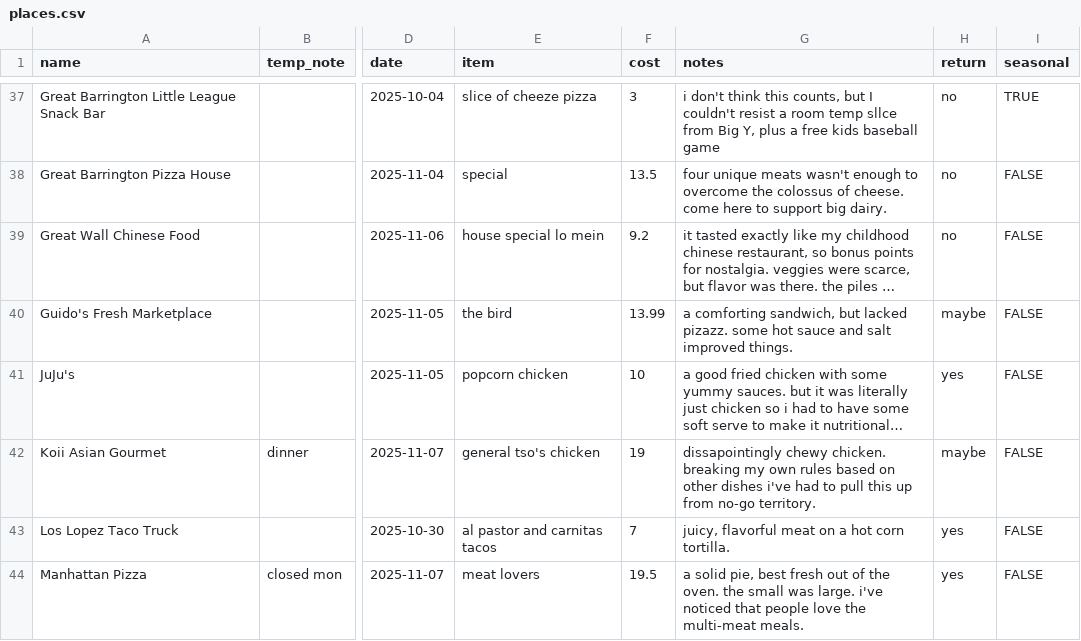
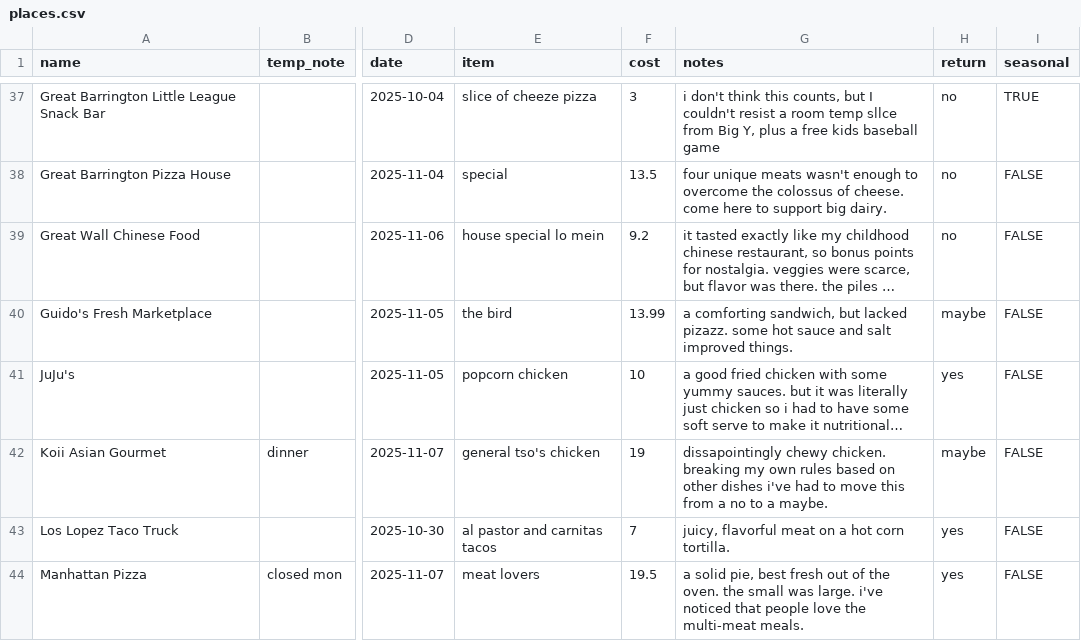
Before and after one commit to russellsamora/grazebarrington, a CSV file: src/data/places.csv, drawn as a sheet; only a part is shown, gaps mark what is left out; long unchanged cells end in …; the diff names each change by its address in the sheet, - before the commit and + after, or states it on an @@ line.

```diff
--- a/src/data/places.csv
+++ b/src/data/places.csv
-G42 (notes): …had to pull this up from no-go territory.
+G42 (notes): …had to move this from a no to a maybe.
```
Also changed, not shown: 12 other files.
